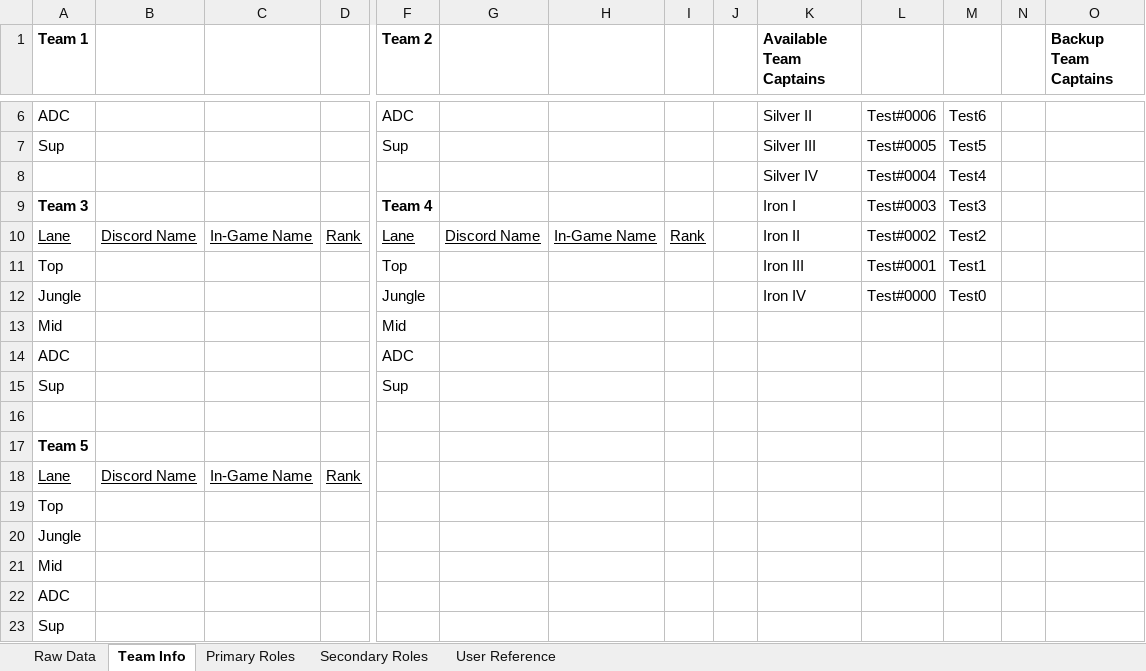
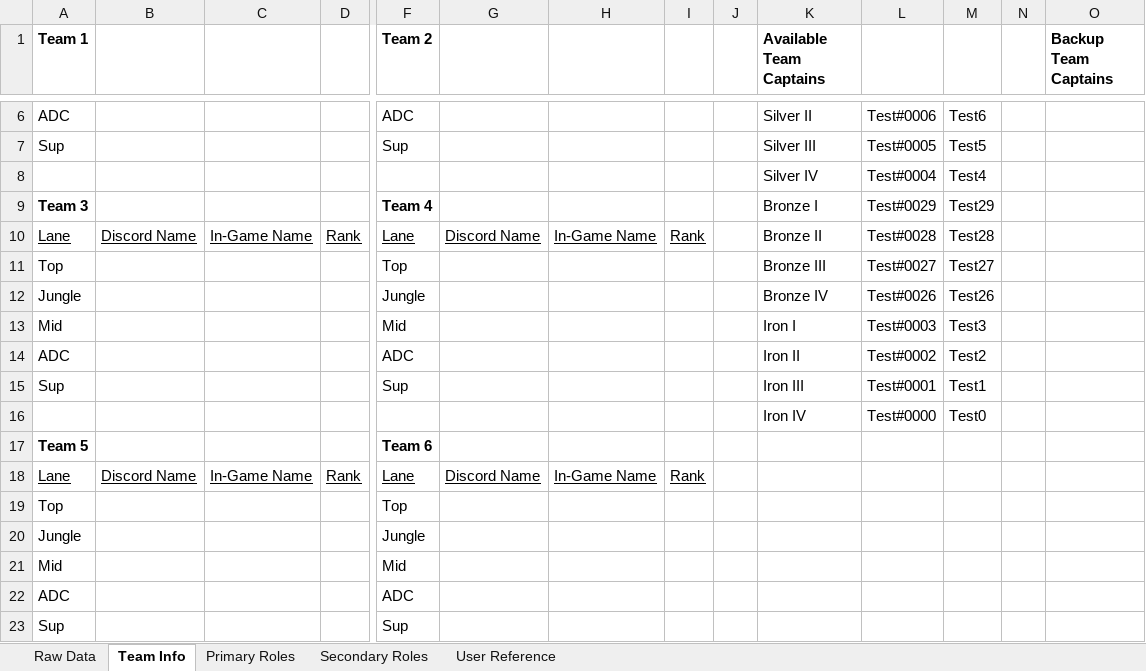
Before and after one commit to D-Funke/LoL-Tournament-Setup, an Excel workbook: SortedForms/(Sorted)test_input.xlsx, sheet Team Info, drawn as a sheet; only a part is shown, gaps mark what is left out; values as stored, in another font and other column widths than the file's, no borders; removed rows and columns are numbered as before the commit, all else as after; rows hold the shown columns only; the diff names each change by its address in the sheet, - before the commit and + after, or states it on an @@ line.

```diff
--- a/SortedForms/(Sorted)test_input.xlsx (sheet Team Info)
+++ b/SortedForms/(Sorted)test_input.xlsx (sheet Team Info)
-K9 (Available Team Captains): Iron I
+K9 (Available Team Captains): Bronze I
-L9: Test#0003
+L9: Test#0029
-M9: Test3
+M9: Test29
-K10 (Available Team Captains): Iron II
+K10 (Available Team Captains): Bronze II
-L10: Test#0002
+L10: Test#0028
-M10: Test2
+M10: Test28
-K11 (Available Team Captains): Iron III
+K11 (Available Team Captains): Bronze III
-L11: Test#0001
+L11: Test#0027
-M11: Test1
+M11: Test27
-K12 (Available Team Captains): Iron IV
+K12 (Available Team Captains): Bronze IV
-L12: Test#0000
+L12: Test#0026
-M12: Test0
+M12: Test26
+row 13: Mid |  |  |  | Mid |  |  |  |  | Iron I | Test#0003 | Test3
+row 14: ADC |  |  |  | ADC |  |  |  |  | Iron II | Test#0002 | Test2
+row 15: Sup |  |  |  | Sup |  |  |  |  | Iron III | Test#0001 | Test1
+row 16:  |  |  |  |  |  |  |  |  | Iron IV | Test#0000 | Test0
+row 17: Team 5 |  |  |  | Team 6
+row 18: Lane | Discord Name | In-Game Name | Rank | Lane | Discord Name | In-Game Name | Rank
+row 19: Top |  |  |  | Top
+row 20: Jungle |  |  |  | Jungle
-row 16: (empty)
-row 17: Team 5
-row 18: Lane | Discord Name | In-Game Name | Rank
-row 19: Top
-row 20: Jungle
-row 21: Mid
-row 22: ADC
-row 23: Sup
```
Also changed, not shown: sheet Secondary Roles, sheet Raw Data, sheet Primary Roles, sheet User Reference, InputForms/test_input.xlsx, 1 other file.
